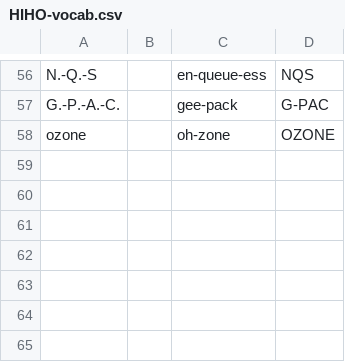
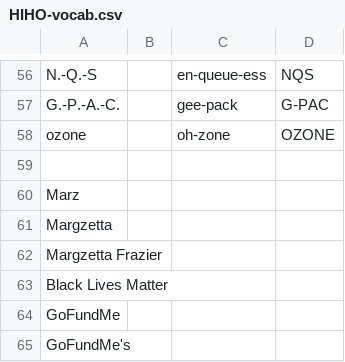
Before and after one commit to Mia-Atkinson/HIHO-transcriptions, a CSV file: HIHO-vocab.csv, drawn as a sheet; only a part is shown, gaps mark what is left out.

```diff
--- a/HIHO-vocab.csv
+++ b/HIHO-vocab.csv
@@ -58 +58,8 @@ G.-P.-A.-C.		gee-pack	G-PAC
 ozone		oh-zone	OZONE
+
+Marz
+Margzetta
+Margzetta Frazier
+Black Lives Matter
+GoFundMe
+GoFundMe's
```
Also changed, not shown: 9 other files.
